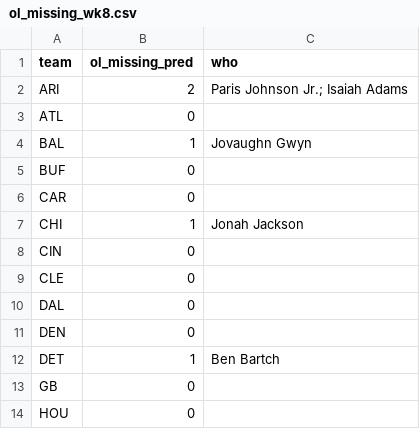
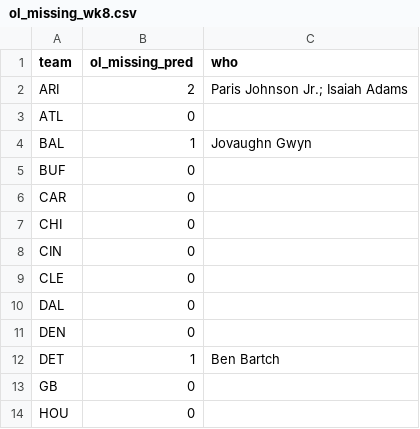
Before and after one commit to paintthedog/nfl-insights, a CSV file: pipeline/ol_missing_wk8.csv, drawn as a sheet; only a part is shown.

```diff
--- a/pipeline/ol_missing_wk8.csv
+++ b/pipeline/ol_missing_wk8.csv
@@ -6,3 +6,3 @@ BUF,0,
 CAR,0,
-CHI,1,Jonah Jackson
+CHI,0,
 CIN,0,
```
Also changed, not shown: pipeline/data/line_history.csv, pipeline/int_props_2026_wk7.csv, 21 other files.
